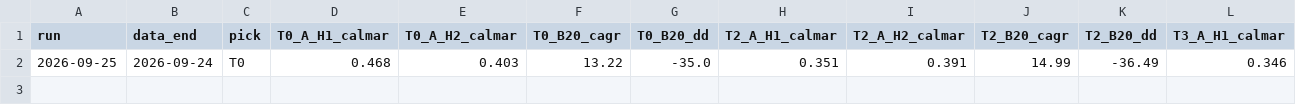
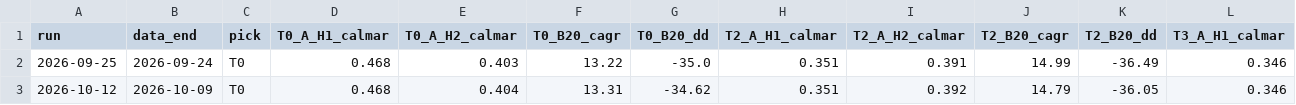
Before and after one commit to shimitsu123/public, a CSV file: quant_breakout/var/out/timing_review_history.csv, drawn as a sheet; only a part is shown; rows hold the shown columns only; the diff names each change by its address in the sheet, - before the commit and + after, or states it on an @@ line.

```diff
--- a/quant_breakout/var/out/timing_review_history.csv
+++ b/quant_breakout/var/out/timing_review_history.csv
+row 3: 2026-10-12 | 2026-10-09 | T0 | 0.468 | 0.404 | 13.31 | -34.62 | 0.351 | 0.392 | 14.79 | -36.05 | 0.346
```
Also changed, not shown: 43 other files.
